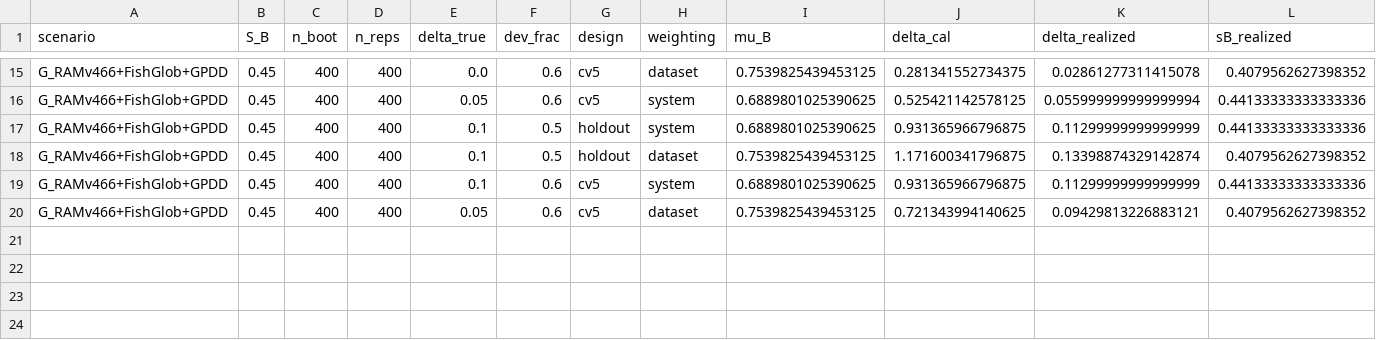
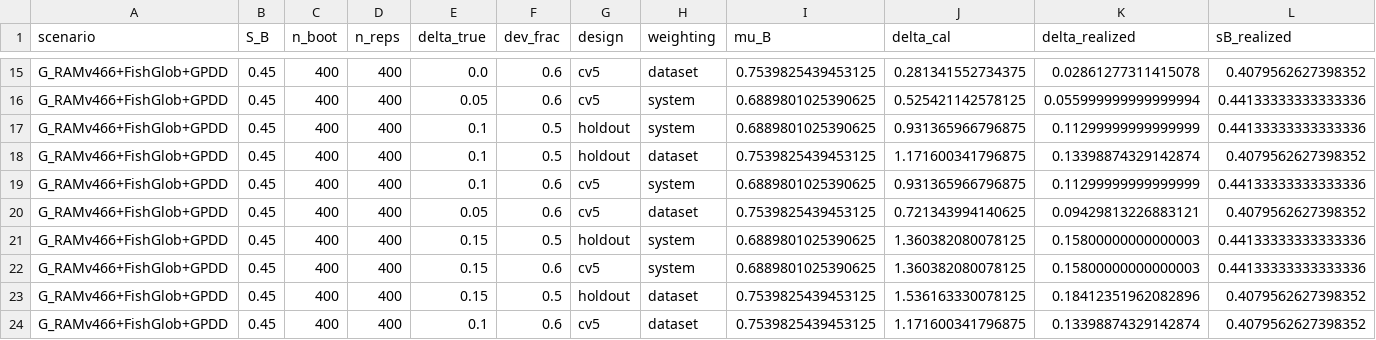
Before and after one commit to davebanerjee/ecology-projects, a CSV file: results/stage0/power_grid_v466.csv, drawn as a sheet; only a part is shown, gaps mark what is left out; rows hold the shown columns only; the diff names each change by its address in the sheet, - before the commit and + after, or states it on an @@ line.

```diff
--- a/results/stage0/power_grid_v466.csv
+++ b/results/stage0/power_grid_v466.csv
+row 21: G_RAMv466+FishGlob+GPDD | 0.45 | 400 | 400 | 0.15 | 0.5 | holdout | system | 0.6889801025390625 | 1.360382080078125 | 0.15800000000000003 | 0.44133333333333336
+row 22: G_RAMv466+FishGlob+GPDD | 0.45 | 400 | 400 | 0.15 | 0.6 | cv5 | system | 0.6889801025390625 | 1.360382080078125 | 0.15800000000000003 | 0.44133333333333336
+row 23: G_RAMv466+FishGlob+GPDD | 0.45 | 400 | 400 | 0.15 | 0.5 | holdout | dataset | 0.7539825439453125 | 1.536163330078125 | 0.18412351962082896 | 0.4079562627398352
+row 24: G_RAMv466+FishGlob+GPDD | 0.45 | 400 | 400 | 0.1 | 0.6 | cv5 | dataset | 0.7539825439453125 | 1.171600341796875 | 0.13398874329142874 | 0.4079562627398352
```
